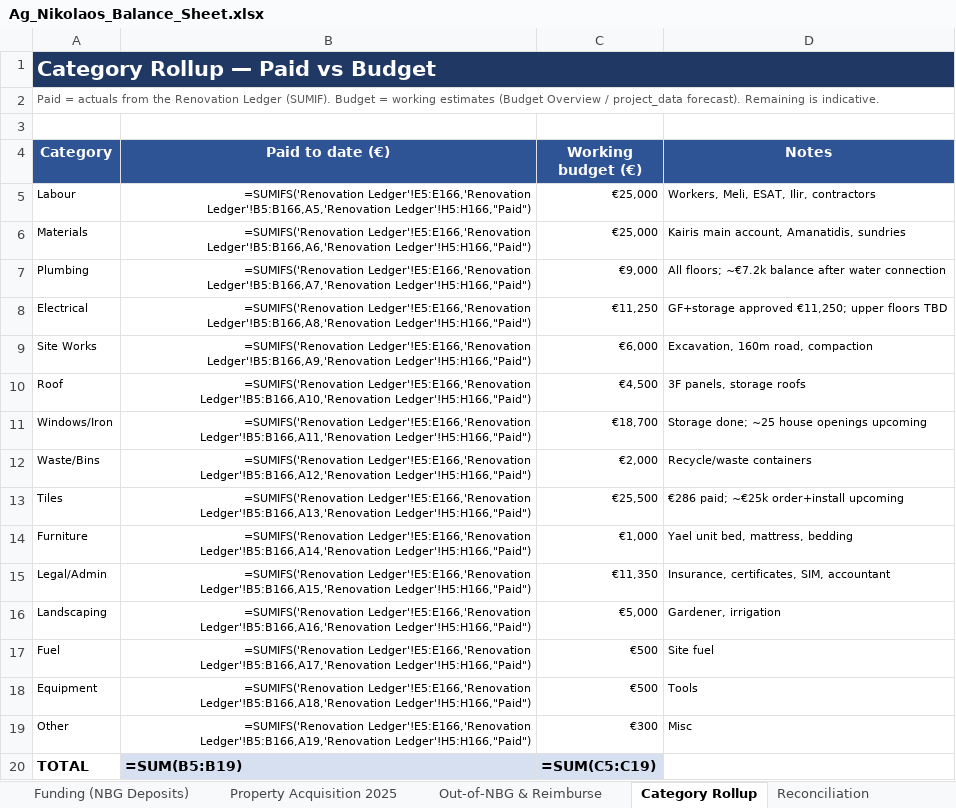
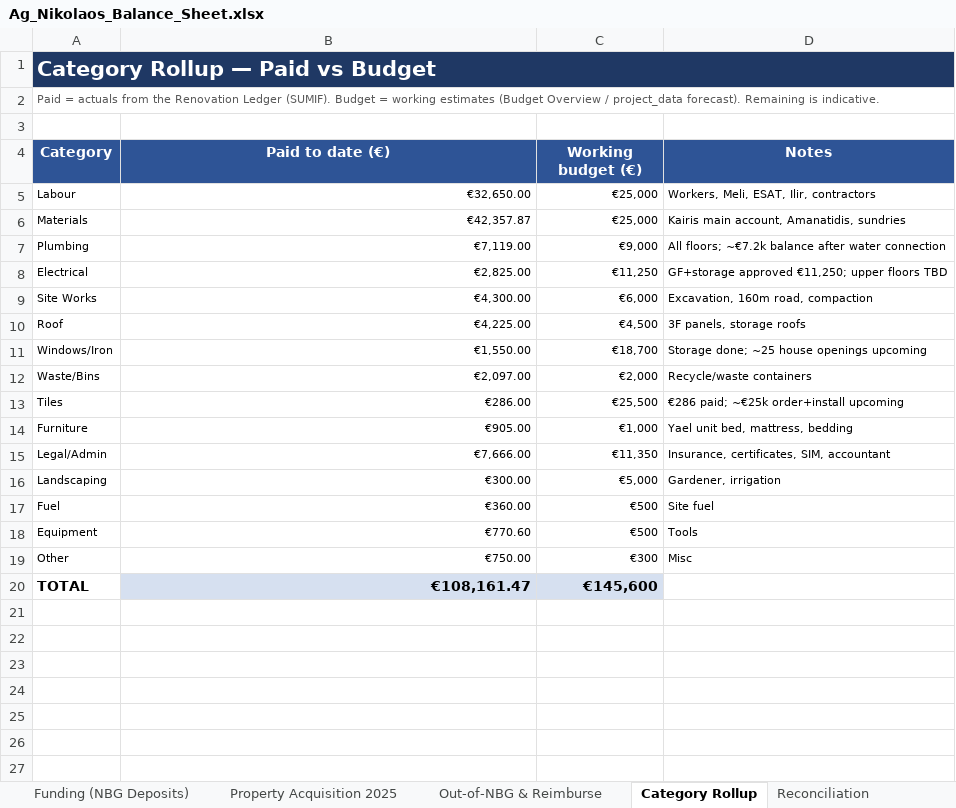
Before and after one commit to kobiba-git/Ag-Nikolaos-Project, an Excel workbook: Budget/Ag_Nikolaos_Balance_Sheet.xlsx, sheet Category Rollup, drawn as a sheet; values as stored, in another font and other column widths than the file's, no borders; formulas without a stored value are shown as written; the diff names each change by its address in the sheet, - before the commit and + after, or states it on an @@ line.

```diff
--- a/Budget/Ag_Nikolaos_Balance_Sheet.xlsx (sheet Category Rollup)
+++ b/Budget/Ag_Nikolaos_Balance_Sheet.xlsx (sheet Category Rollup)
-B1:D1 fill: none
+B1:D1 fill: #1F3864
-B5 (Paid to date (€)): =SUMIFS('Renovation Ledger'!E5:E166,'Renovation Ledger'!B5:B166,A5,'Renovation Ledger'!H5:H166,"Paid")
+B5 (Paid to date (€)): €32,650.00
-B6 (Paid to date (€)): =SUMIFS('Renovation Ledger'!E5:E166,'Renovation Ledger'!B5:B166,A6,'Renovation Ledger'!H5:H166,"Paid")
+B6 (Paid to date (€)): €42,357.87
-B7 (Paid to date (€)): =SUMIFS('Renovation Ledger'!E5:E166,'Renovation Ledger'!B5:B166,A7,'Renovation Ledger'!H5:H166,"Paid")
+B7 (Paid to date (€)): €7,119.00
-B8 (Paid to date (€)): =SUMIFS('Renovation Ledger'!E5:E166,'Renovation Ledger'!B5:B166,A8,'Renovation Ledger'!H5:H166,"Paid")
+B8 (Paid to date (€)): €2,825.00
-B9 (Paid to date (€)): =SUMIFS('Renovation Ledger'!E5:E166,'Renovation Ledger'!B5:B166,A9,'Renovation Ledger'!H5:H166,"Paid")
+B9 (Paid to date (€)): €4,300.00
-B10 (Paid to date (€)): =SUMIFS('Renovation Ledger'!E5:E166,'Renovation Ledger'!B5:B166,A10,'Renovation Ledger'!H5:H166,"Paid")
+B10 (Paid to date (€)): €4,225.00
-B11 (Paid to date (€)): =SUMIFS('Renovation Ledger'!E5:E166,'Renovation Ledger'!B5:B166,A11,'Renovation Ledger'!H5:H166,"Paid")
+B11 (Paid to date (€)): €1,550.00
-B12 (Paid to date (€)): =SUMIFS('Renovation Ledger'!E5:E166,'Renovation Ledger'!B5:B166,A12,'Renovation Ledger'!H5:H166,"Paid")
+B12 (Paid to date (€)): €2,097.00
-B13 (Paid to date (€)): =SUMIFS('Renovation Ledger'!E5:E166,'Renovation Ledger'!B5:B166,A13,'Renovation Ledger'!H5:H166,"Paid")
+B13 (Paid to date (€)): €286.00
-B14 (Paid to date (€)): =SUMIFS('Renovation Ledger'!E5:E166,'Renovation Ledger'!B5:B166,A14,'Renovation Ledger'!H5:H166,"Paid")
+B14 (Paid to date (€)): €905.00
-B15 (Paid to date (€)): =SUMIFS('Renovation Ledger'!E5:E166,'Renovation Ledger'!B5:B166,A15,'Renovation Ledger'!H5:H166,"Paid")
+B15 (Paid to date (€)): €7,666.00
-B16 (Paid to date (€)): =SUMIFS('Renovation Ledger'!E5:E166,'Renovation Ledger'!B5:B166,A16,'Renovation Ledger'!H5:H166,"Paid")
+B16 (Paid to date (€)): €300.00
-B17 (Paid to date (€)): =SUMIFS('Renovation Ledger'!E5:E166,'Renovation Ledger'!B5:B166,A17,'Renovation Ledger'!H5:H166,"Paid")
+B17 (Paid to date (€)): €360.00
-B18 (Paid to date (€)): =SUMIFS('Renovation Ledger'!E5:E166,'Renovation Ledger'!B5:B166,A18,'Renovation Ledger'!H5:H166,"Paid")
+B18 (Paid to date (€)): €770.60
-B19 (Paid to date (€)): =SUMIFS('Renovation Ledger'!E5:E166,'Renovation Ledger'!B5:B166,A19,'Renovation Ledger'!H5:H166,"Paid")
+B19 (Paid to date (€)): €750.00
-B20 (Paid to date (€)): =SUM(B5:B19)
+B20 (Paid to date (€)): €108,161.47
-C20 (Working budget (€)): =SUM(C5:C19)
+C20 (Working budget (€)): €145,600
```
Also changed, not shown: sheet Reconciliation, sheet Summary, sheet Renovation Ledger, sheet Property Acquisition 2025, sheet Out-of-NBG & Reimburse, sheet Funding (NBG Deposits), 1 more sheet, 1 other file.
